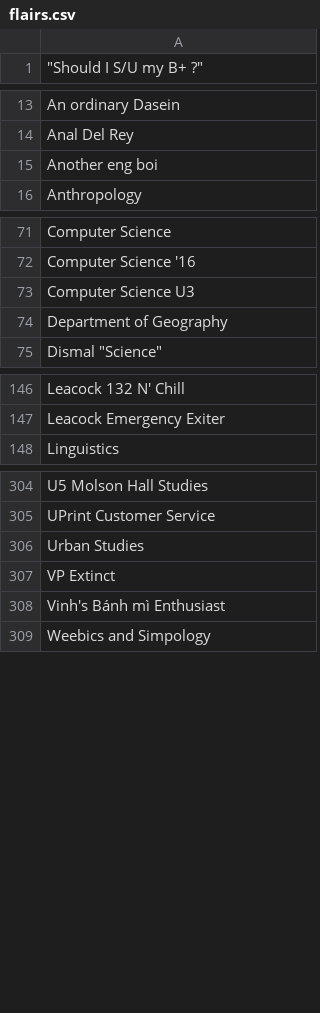
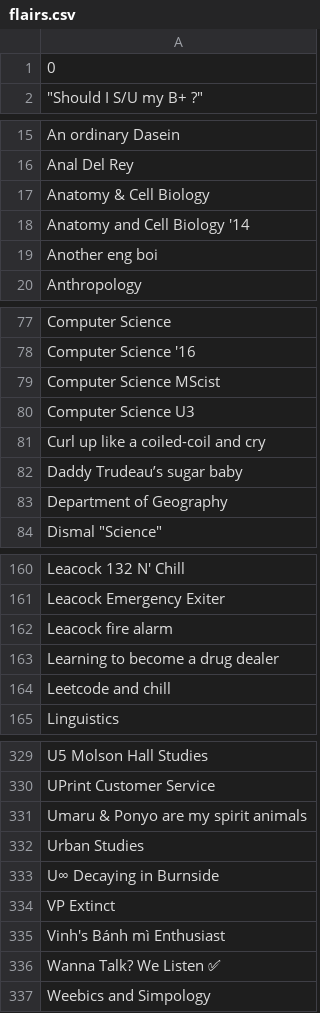
Before and after one commit to jkatofsky/COMP-550, a CSV file: data/flairs.csv, drawn as a sheet; only a part is shown, gaps mark what is left out; the diff covers the shown part only.

Commit message:
make flair script take in n csv files

```diff
--- a/data/flairs.csv
+++ b/data/flairs.csv
@@ -1 +1,2 @@
+0
 """Should I S/U my B+ ?"""
@@ -14,2 +16,4 @@ An ordinary Dasein
 Anal Del Rey
+Anatomy & Cell Biology
+Anatomy and Cell Biology '14
 Another eng boi
@@ -72,3 +78,6 @@ Computer Science
 Computer Science '16
+Computer Science MScist
 Computer Science U3
+Curl up like a coiled-coil and cry
+Daddy Trudeau’s sugar baby
 Department of Geography
@@ -147,2 +161,5 @@ Leacock 132 N' Chill
 Leacock Emergency Exiter
+Leacock fire alarm
+Learning to become a drug dealer
+Leetcode and chill
 Linguistics
@@ -305,5 +330,8 @@ U5 Molson Hall Studies
 UPrint Customer Service
+Umaru & Ponyo are my spirit animals
 Urban Studies
+U∞ Decaying in Burnside
 VP Extinct
 Vinh's Bánh mì Enthusiast
+Wanna Talk? We Listen ✅
 Weebics and Simpology
```
Also changed, not shown: 18 added rows elsewhere in this file, 1 other file.
